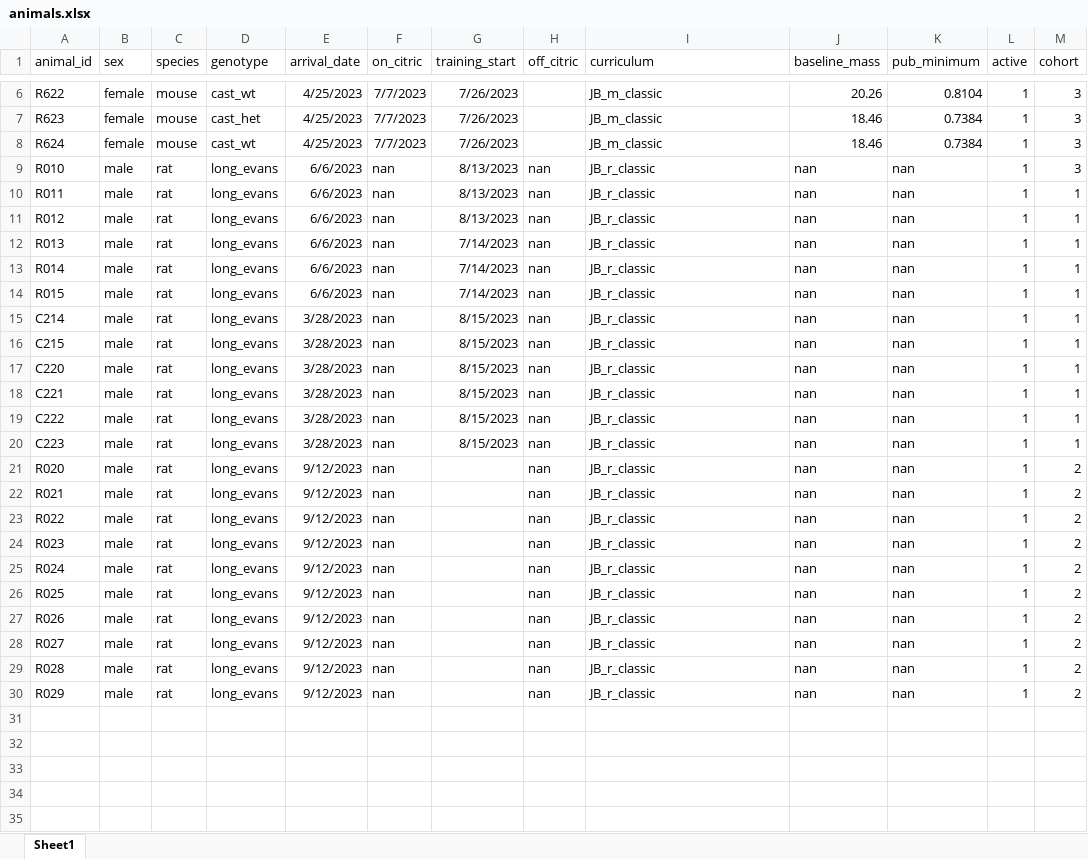
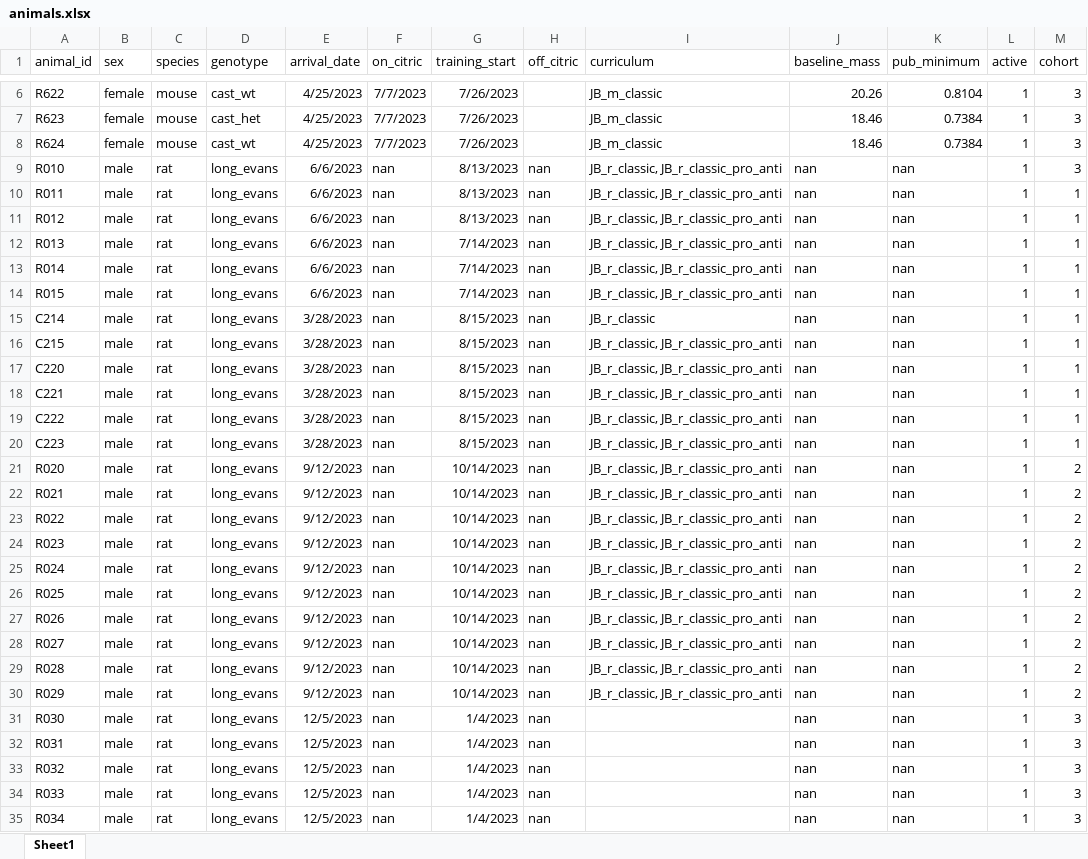
Before and after one commit to Brody-Lab/jbreda_animal_training, an Excel workbook: data/animals.xlsx, sheet Sheet1, drawn as a sheet; only a part is shown, gaps mark what is left out; values as stored, in another font and other column widths than the file's, no borders; charts and pictures not drawn; the diff covers the shown part only; the diff names each change by its address in the sheet, - before the commit and + after, or states it on an @@ line.

Commit message:
rat cohort 3 prepped

```diff
--- a/data/animals.xlsx (sheet Sheet1)
+++ b/data/animals.xlsx (sheet Sheet1)
-I9:I14 (curriculum): JB_r_classic
+I9:I14 (curriculum): JB_r_classic, JB_r_classic_pro_anti
-I16:I30 (curriculum): JB_r_classic
+I16:I30 (curriculum): JB_r_classic, JB_r_classic_pro_anti
-G21:G30 (training_start): (empty)
+G21:G30 (training_start): 10/14/2023
+row 31: R030 | male | rat | long_evans | 12/5/2023 | nan | 1/4/2023 | nan |  | nan | nan | 1 | 3
+row 32: R031 | male | rat | long_evans | 12/5/2023 | nan | 1/4/2023 | nan |  | nan | nan | 1 | 3
+row 33: R032 | male | rat | long_evans | 12/5/2023 | nan | 1/4/2023 | nan |  | nan | nan | 1 | 3
+row 34: R033 | male | rat | long_evans | 12/5/2023 | nan | 1/4/2023 | nan |  | nan | nan | 1 | 3
+row 35: R034 | male | rat | long_evans | 12/5/2023 | nan | 1/4/2023 | nan |  | nan | nan | 1 | 3
```
Also changed, not shown: 5 added rows elsewhere in this sheet, charts or pictures, 2 other files.
